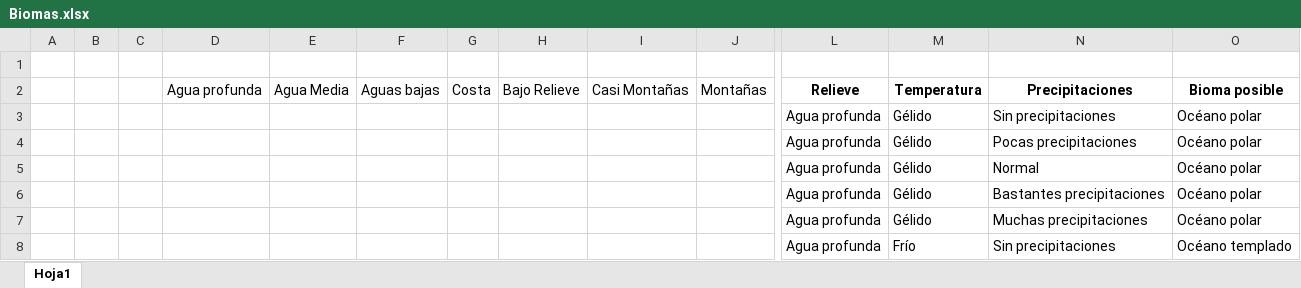
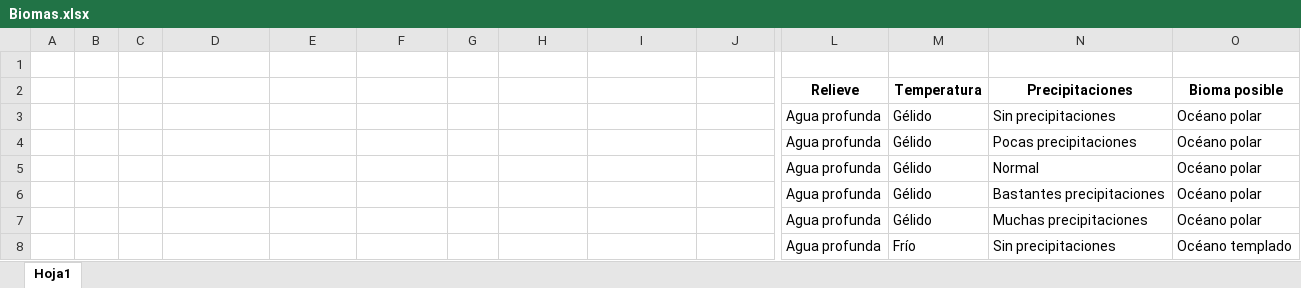
Before and after one commit to NielsenCG/Mapa-Procedural, an Excel workbook: public/documents/Biomas.xlsx, sheet Hoja1, drawn as a sheet; only a part is shown, gaps mark what is left out; values as stored, in another font and other column widths than the file's, no borders; removed rows and columns are numbered as before the commit, all else as after; rows hold the shown columns only; the diff names each change by its address in the sheet, - before the commit and + after, or states it on an @@ line.

```diff
--- a/public/documents/Biomas.xlsx (sheet Hoja1)
+++ b/public/documents/Biomas.xlsx (sheet Hoja1)
-row 2:  |  |  | Agua profunda | Agua Media | Aguas bajas | Costa | Bajo Relieve | Casi Montañas | Montañas | Relieve | Temperatura | Precipitaciones | Bioma posible
+row 2:  |  |  |  |  |  |  |  |  |  | Relieve | Temperatura | Precipitaciones | Bioma posible
```
Also changed, not shown: 1 other file.
